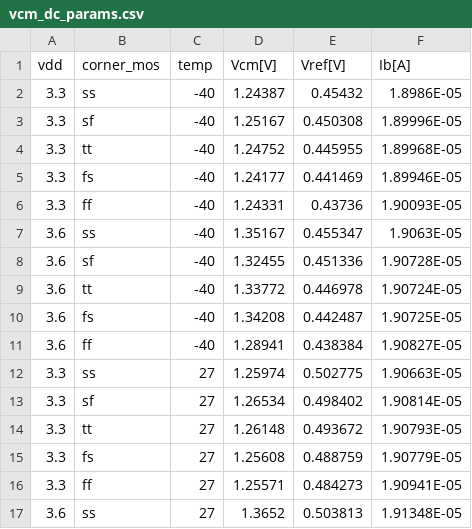
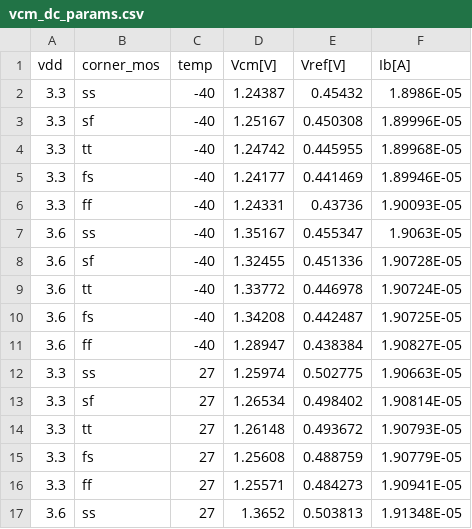
Before and after one commit to tatzelbrumm/sg13cmos5l_cm_ip__single2diff2single, a CSV file: macros/pad_ref_rb/verification/cace/results/pad_ref_rb/vcm_dc_params.csv, drawn as a sheet; only a part is shown.

```diff
--- a/macros/pad_ref_rb/verification/cace/results/pad_ref_rb/vcm_dc_params.csv
+++ b/macros/pad_ref_rb/verification/cace/results/pad_ref_rb/vcm_dc_params.csv
@@ -3,3 +3,3 @@ vdd,corner_mos,temp,Vcm[V],Vref[V],Ib[A]
 3.3,sf,-40,1.25167,0.450308,1.89996E-05
-3.3,tt,-40,1.24752,0.445955,1.89968E-05
+3.3,tt,-40,1.24742,0.445955,1.89968E-05
 3.3,fs,-40,1.24177,0.441469,1.89946E-05
@@ -10,3 +10,3 @@ vdd,corner_mos,temp,Vcm[V],Vref[V],Ib[A]
 3.6,fs,-40,1.34208,0.442487,1.90725E-05
-3.6,ff,-40,1.28941,0.438384,1.90827E-05
+3.6,ff,-40,1.28947,0.438384,1.90827E-05
 3.3,ss,27,1.25974,0.502775,1.90663E-05
```
Also changed, not shown: macros/pad_ref_rb/verification/cace/results/pad_ref_rb/pd_params.csv, macros/pad_ref_rb/verification/cace/results/pad_ref_rb/vref_cold_params.csv, 7 other files.
